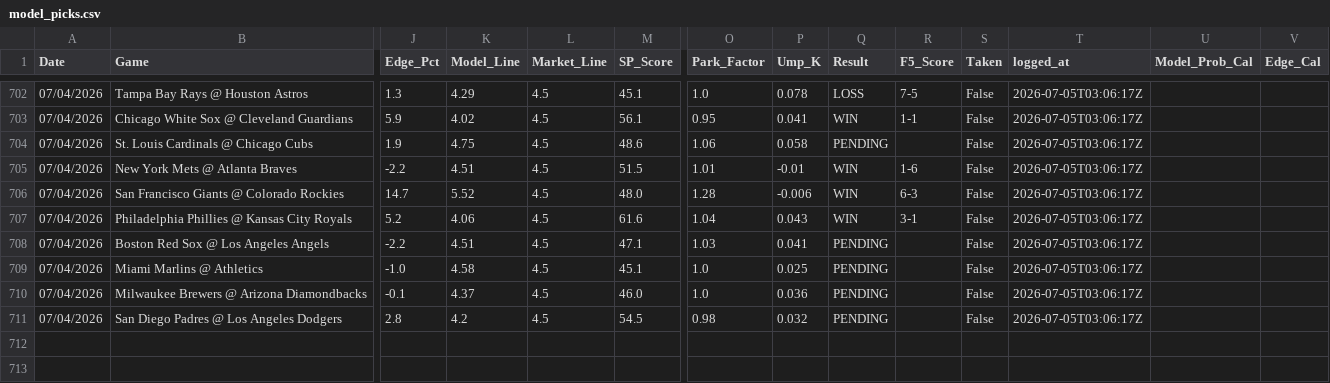
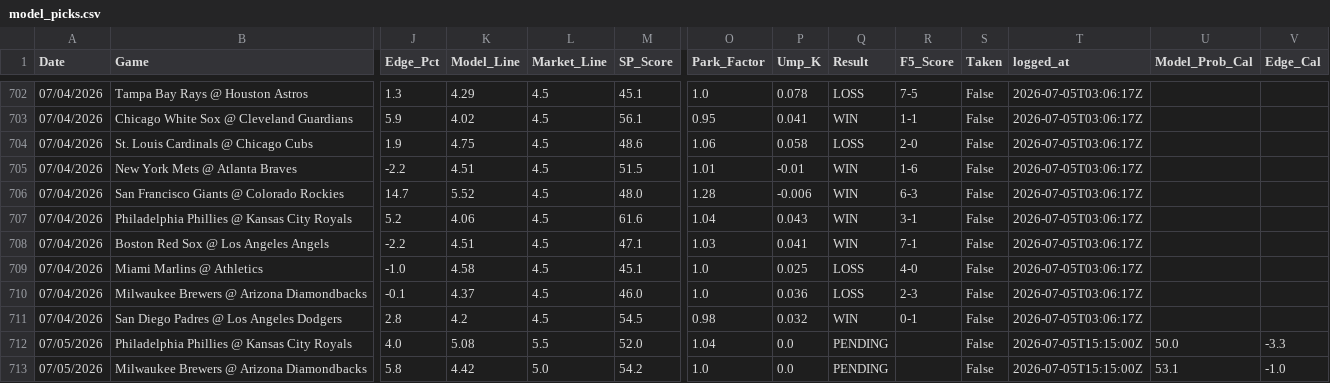
Before and after one commit to reesesetzer-pro/mlb-f5-model, a CSV file: model_picks.csv, drawn as a sheet; only a part is shown, gaps mark what is left out; rows hold the shown columns only; the diff names each change by its address in the sheet, - before the commit and + after, or states it on an @@ line.

Commit message:
picks: sync 2026-07-05

```diff
--- a/model_picks.csv
+++ b/model_picks.csv
-Q704 (Result): PENDING
+Q704 (Result): LOSS
-R704 (F5_Score): (empty)
+R704 (F5_Score): 2-0
-Q708 (Result): PENDING
+Q708 (Result): WIN
-R708 (F5_Score): (empty)
+R708 (F5_Score): 7-1
-Q709:Q710 (Result): PENDING
+Q709:Q710 (Result): LOSS
-R709 (F5_Score): (empty)
+R709 (F5_Score): 4-0
-R710 (F5_Score): (empty)
+R710 (F5_Score): 2-3
-Q711 (Result): PENDING
+Q711 (Result): WIN
-R711 (F5_Score): (empty)
+R711 (F5_Score): 0-1
+row 712: 07/05/2026 | Philadelphia Phillies @ Kansas City Royals | 4.0 | 5.08 | 5.5 | 52.0 | 1.04 | 0.0 | PENDING |  | False | 2026-07-05T15:15:00Z | 50.0 | -3.3
+row 713: 07/05/2026 | Milwaukee Brewers @ Arizona Diamondbacks | 5.8 | 4.42 | 5.0 | 54.2 | 1.0 | 0.0 | PENDING |  | False | 2026-07-05T15:15:00Z | 53.1 | -1.0
```
